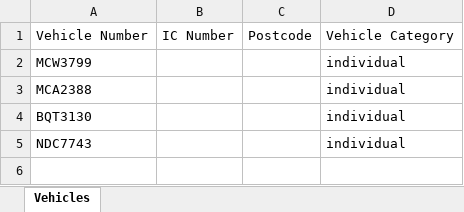
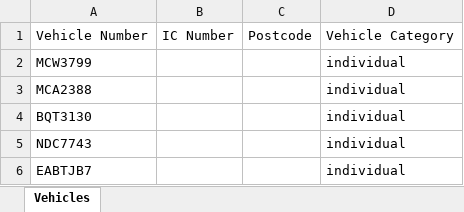
Before and after one commit to faizuddin-03/personal-dashboard, an Excel workbook: scripts/eauto-insurance/input-vehicles.xlsx, sheet Vehicles, drawn as a sheet; values as stored, in another font and other column widths than the file's, no borders; the diff names each change by its address in the sheet, - before the commit and + after, or states it on an @@ line.

```diff
--- a/scripts/eauto-insurance/input-vehicles.xlsx (sheet Vehicles)
+++ b/scripts/eauto-insurance/input-vehicles.xlsx (sheet Vehicles)
+row 6: EABTJB7 |  |  | individual
```
Also changed, not shown: scripts/eauto-insurance/output-results.xlsx, 1 other file.
